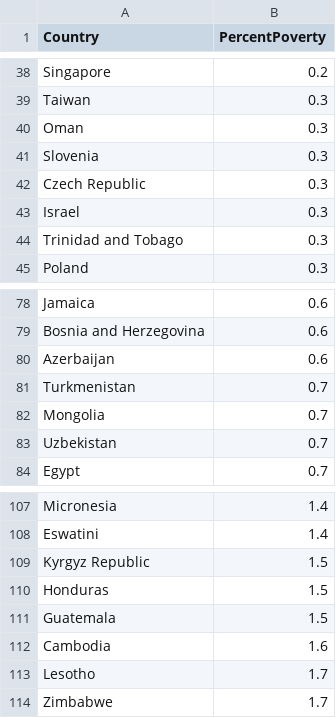
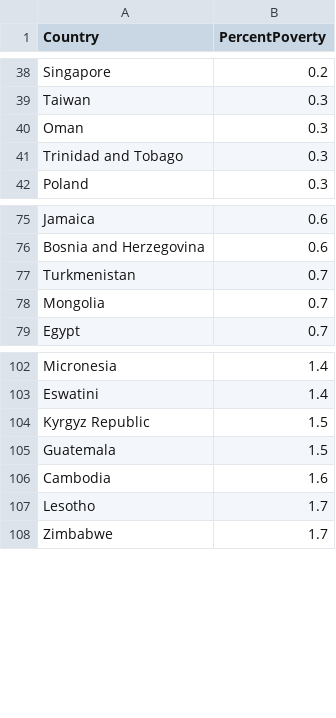
Before and after one commit to tbwrigh/hackcu9, a CSV file: data/poverty.csv, drawn as a sheet; only a part is shown, gaps mark what is left out.

Commit message:
data set stuffs

```diff
--- a/data/poverty.csv
+++ b/data/poverty.csv
@@ -40,5 +40,2 @@ Taiwan,0.3
 Oman,0.3
-Slovenia,0.3
-Czech Republic,0.3
-Israel,0.3
 Trinidad and Tobago,0.3
@@ -79,6 +76,4 @@ Jamaica,0.6
 Bosnia and Herzegovina,0.6
-Azerbaijan,0.6
 Turkmenistan,0.7
 Mongolia,0.7
-Uzbekistan,0.7
 Egypt,0.7
@@ -109,3 +104,2 @@ Eswatini,1.4
 Kyrgyz Republic,1.5
-Honduras,1.5
 Guatemala,1.5
```
Also changed, not shown: data/most_crowded.csv, data/religion.csv, 4 other files.
